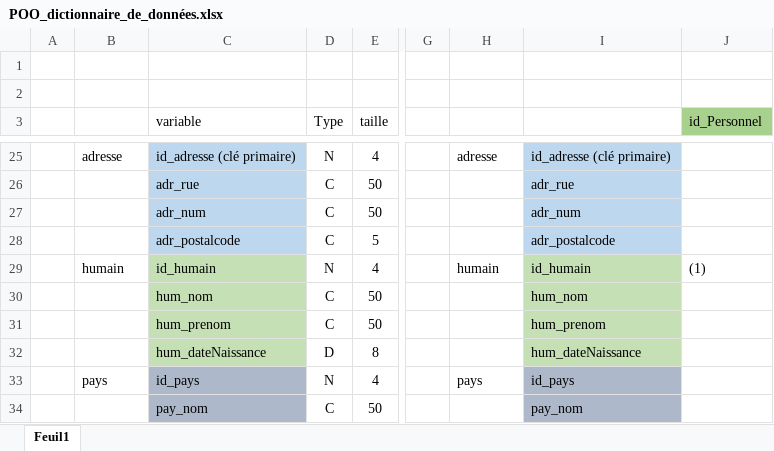
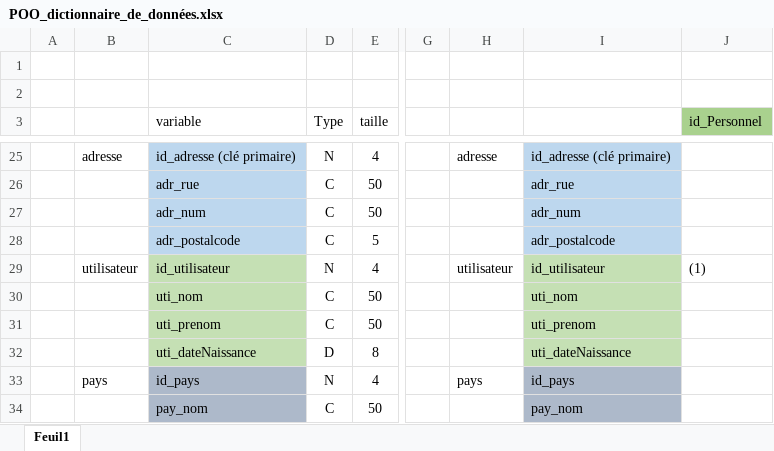
Before and after one commit to WillyCarlot/Bloc-POO, an Excel workbook: livrable 1/POO_dictionnaire_de_données.xlsx, sheet Feuil1, drawn as a sheet; only a part is shown, gaps mark what is left out; values as stored, in another font and other column widths than the file's, no borders; the diff names each change by its address in the sheet, - before the commit and + after, or states it on an @@ line.

Commit message:
updaite livrable 1 table utilisateur

```diff
--- a/livrable 1/POO_dictionnaire_de_données.xlsx (sheet Feuil1)
+++ b/livrable 1/POO_dictionnaire_de_données.xlsx (sheet Feuil1)
-B29: humain
+B29: utilisateur
-C29 (variable): id_humain
+C29 (variable): id_utilisateur
-H29: humain
+H29: utilisateur
-I29: id_humain
+I29: id_utilisateur
-C30 (variable): hum_nom
+C30 (variable): uti_nom
-I30: hum_nom
+I30: uti_nom
-C31 (variable): hum_prenom
+C31 (variable): uti_prenom
-I31: hum_prenom
+I31: uti_prenom
-C32 (variable): hum_dateNaissance
+C32 (variable): uti_dateNaissance
-I32: hum_dateNaissance
+I32: uti_dateNaissance
```
Also changed, not shown: 6 other files.
